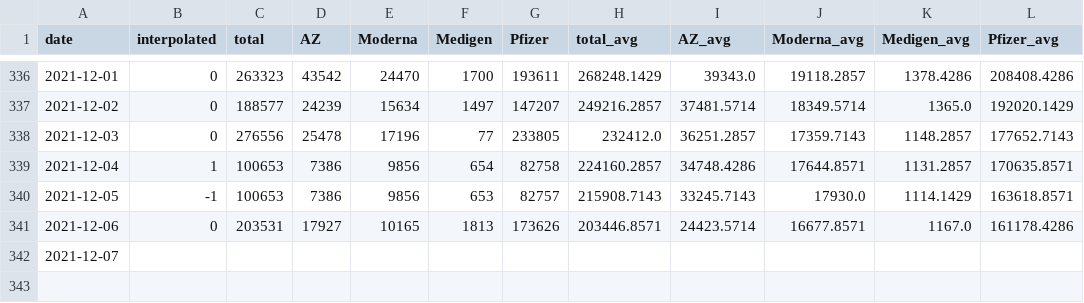
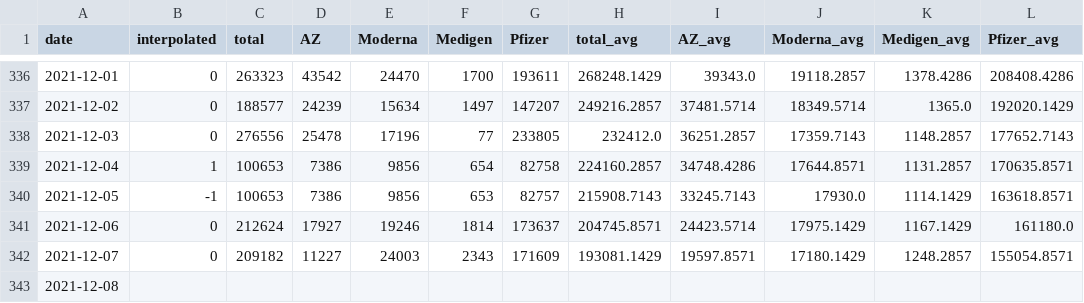
Before and after one commit to Linc-tw/COVID_breakdown, a CSV file: processed_data/2021/vaccination_by_brand.csv, drawn as a sheet; only a part is shown, gaps mark what is left out.

```diff
--- a/processed_data/2021/vaccination_by_brand.csv
+++ b/processed_data/2021/vaccination_by_brand.csv
@@ -340,3 +340,4 @@ date,interpolated,total,AZ,Moderna,Medigen,Pfizer,total_avg,AZ_avg,Moderna_avg,M
 2021-12-05,-1,100653,7386,9856,653,82757,215908.7143,33245.7143,17930.0,1114.1429,163618.8571
-2021-12-06,0,203531,17927,10165,1813,173626,203446.8571,24423.5714,16677.8571,1167.0,161178.4286
-2021-12-07,,,,,,,,,,,
+2021-12-06,0,212624,17927,19246,1814,173637,204745.8571,24423.5714,17975.1429,1167.1429,161180.0
+2021-12-07,0,209182,11227,24003,2343,171609,193081.1429,19597.8571,17180.1429,1248.2857,155054.8571
+2021-12-08,,,,,,,,,,,
```
Also changed, not shown: processed_data/2021/local_case_per_county.csv, processed_data/overall/local_case_per_county.csv, 52 other files.
